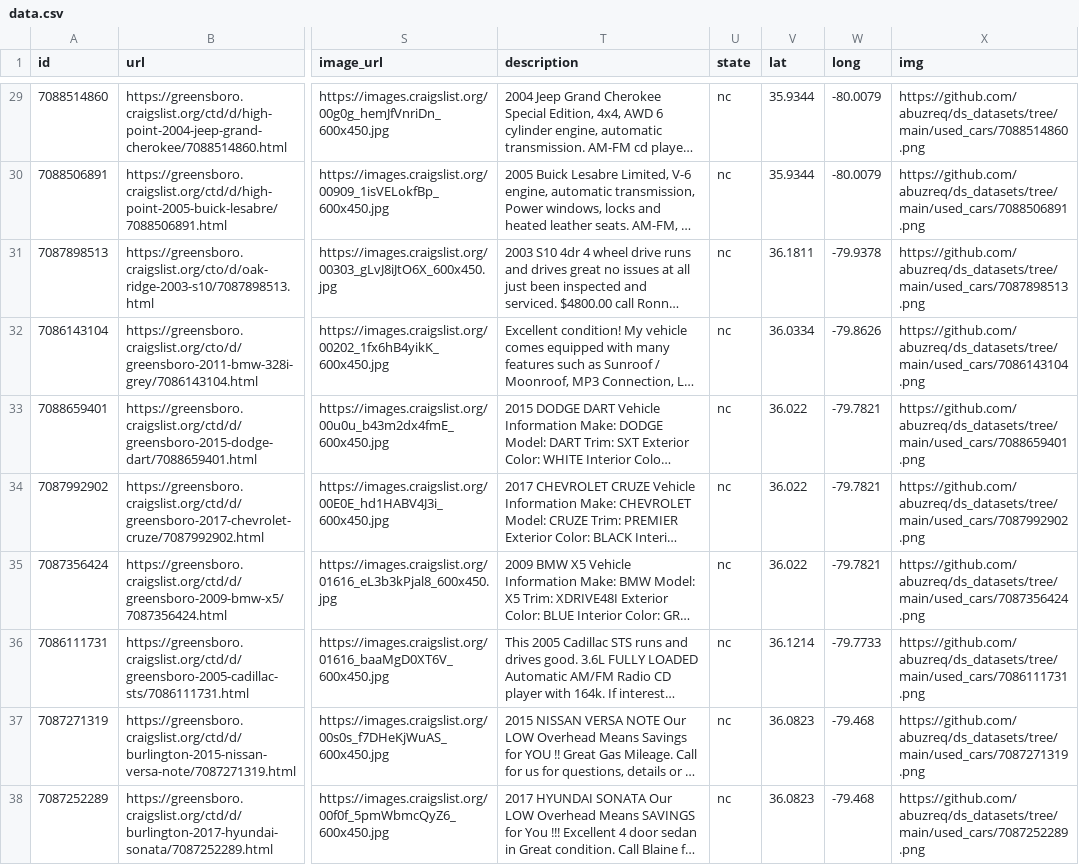
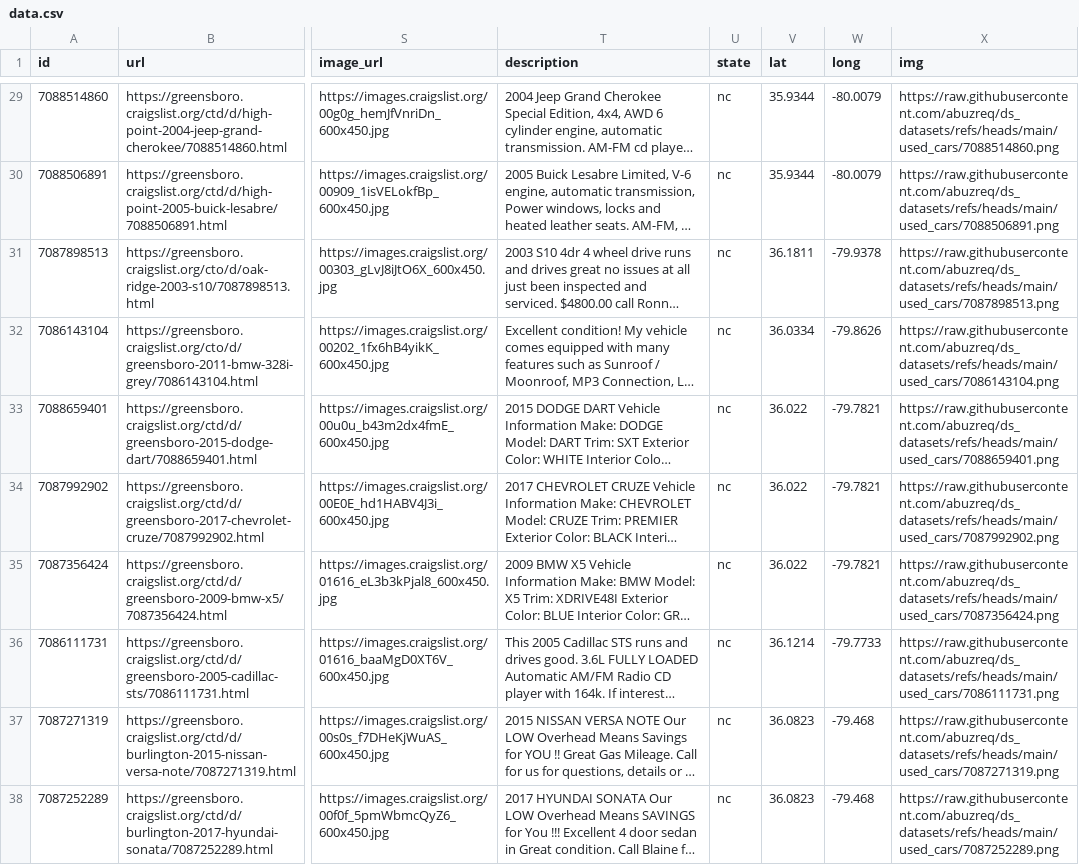
Before and after one commit to abuzreq/ds_datasets, a CSV file: used_cars/data.csv, drawn as a sheet; only a part is shown, gaps mark what is left out; long unchanged cells end in …; the diff covers the shown part only; the diff names each change by its address in the sheet, - before the commit and + after, or states it on an @@ line.

```diff
--- a/used_cars/data.csv
+++ b/used_cars/data.csv
-X29 (img): https://github.com/abuzreq/ds_datasets/tree/main/used_cars/7088514860.png
+X29 (img): https://raw.githubusercontent.com/abuzreq/ds_datasets/refs/heads/main/used_cars/7088514860.png
-X30 (img): https://github.com/abuzreq/ds_datasets/tree/main/used_cars/7088506891.png
+X30 (img): https://raw.githubusercontent.com/abuzreq/ds_datasets/refs/heads/main/used_cars/7088506891.png
-X31 (img): https://github.com/abuzreq/ds_datasets/tree/main/used_cars/7087898513.png
+X31 (img): https://raw.githubusercontent.com/abuzreq/ds_datasets/refs/heads/main/used_cars/7087898513.png
-X32 (img): https://github.com/abuzreq/ds_datasets/tree/main/used_cars/7086143104.png
+X32 (img): https://raw.githubusercontent.com/abuzreq/ds_datasets/refs/heads/main/used_cars/7086143104.png
-X33 (img): https://github.com/abuzreq/ds_datasets/tree/main/used_cars/7088659401.png
+X33 (img): https://raw.githubusercontent.com/abuzreq/ds_datasets/refs/heads/main/used_cars/7088659401.png
-X34 (img): https://github.com/abuzreq/ds_datasets/tree/main/used_cars/7087992902.png
+X34 (img): https://raw.githubusercontent.com/abuzreq/ds_datasets/refs/heads/main/used_cars/7087992902.png
-X35 (img): https://github.com/abuzreq/ds_datasets/tree/main/used_cars/7087356424.png
+X35 (img): https://raw.githubusercontent.com/abuzreq/ds_datasets/refs/heads/main/used_cars/7087356424.png
-X36 (img): https://github.com/abuzreq/ds_datasets/tree/main/used_cars/7086111731.png
+X36 (img): https://raw.githubusercontent.com/abuzreq/ds_datasets/refs/heads/main/used_cars/7086111731.png
-X37 (img): https://github.com/abuzreq/ds_datasets/tree/main/used_cars/7087271319.png
+X37 (img): https://raw.githubusercontent.com/abuzreq/ds_datasets/refs/heads/main/used_cars/7087271319.png
-X38 (img): https://github.com/abuzreq/ds_datasets/tree/main/used_cars/7087252289.png
+X38 (img): https://raw.githubusercontent.com/abuzreq/ds_datasets/refs/heads/main/used_cars/7087252289.png
```
Also changed, not shown: 36 edited cells elsewhere in this file, facade/data.csv, rezoning/data.csv, 1 other file.
